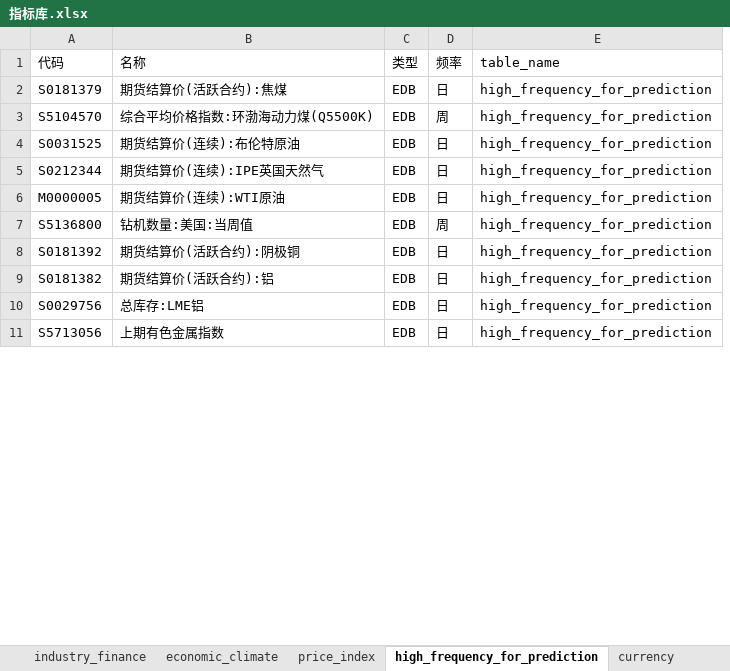
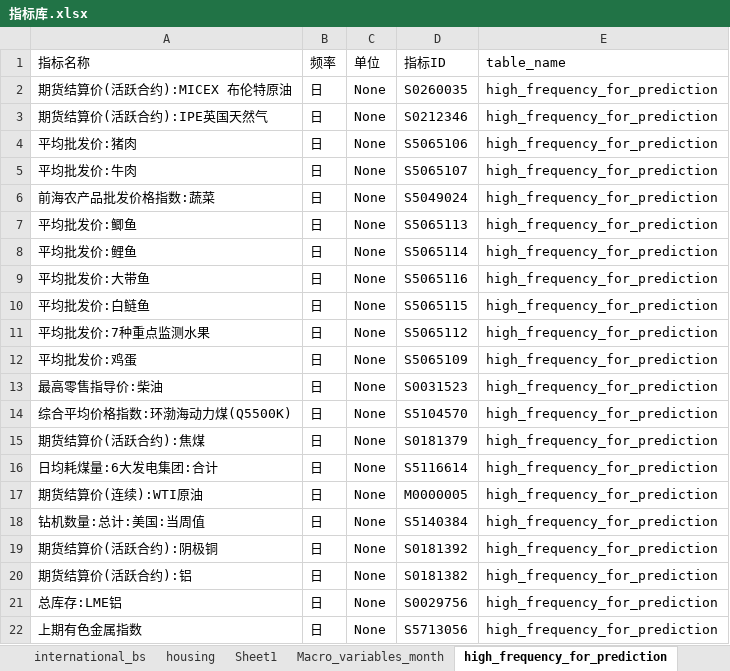
Before and after one commit to 0x-Yolo/Data_Tools, an Excel workbook: 指标库.xlsx, sheet high_frequency_for_prediction, drawn as a sheet; only a part is shown; values as stored, in another font and other column widths than the file's, no borders; removed rows and columns are numbered as before the commit, all else as after; the diff covers the shown part only; the diff names each change by its address in the sheet, - before the commit and + after, or states it on an @@ line.

Commit message:
dashboard add macro prediction

```diff
--- a/指标库.xlsx (sheet high_frequency_for_prediction)
+++ b/指标库.xlsx (sheet high_frequency_for_prediction)
+sheet tab: Macro_variables_month
-column A (代码), row 2: S0181379; row 4: S0031525; rows 6-11: M0000005 | S5136800 | S0181392 | S0181382 | S0029756 | S5713056
-column C (类型), row 2: EDB; row 4: EDB; rows 6-11: all EDB
+column C (单位), rows 15-22: all None
+column D (指标ID), rows 15-22: S0181379 | S5116614 | M0000005 | S5140384 | S0181392 | S0181382 | S0029756 | S5713056
-A1: 名称
+A1: 指标名称
+row 2: 期货结算价(活跃合约):MICEX 布伦特原油 | 日 | None | S0260035 | high_frequency_for_prediction
+row 3: 期货结算价(活跃合约):IPE英国天然气 | 日 | None | S0212346 | high_frequency_for_prediction
+row 4: 平均批发价:猪肉 | 日 | None | S5065106 | high_frequency_for_prediction
+row 5: 平均批发价:牛肉 | 日 | None | S5065107 | high_frequency_for_prediction
+row 6: 前海农产品批发价格指数:蔬菜 | 日 | None | S5049024 | high_frequency_for_prediction
+row 7: 平均批发价:鲫鱼 | 日 | None | S5065113 | high_frequency_for_prediction
+row 8: 平均批发价:鲤鱼 | 日 | None | S5065114 | high_frequency_for_prediction
+row 9: 平均批发价:大带鱼 | 日 | None | S5065116 | high_frequency_for_prediction
+row 10: 平均批发价:白鲢鱼 | 日 | None | S5065115 | high_frequency_for_prediction
+row 11: 平均批发价:7种重点监测水果 | 日 | None | S5065112 | high_frequency_for_prediction
+row 12: 平均批发价:鸡蛋 | 日 | None | S5065109 | high_frequency_for_prediction
+row 13: 最高零售指导价:柴油 | 日 | None | S0031523 | high_frequency_for_prediction
+row 14: 综合平均价格指数:环渤海动力煤(Q5500K) | 日 | None | S5104570 | high_frequency_for_prediction
-row 3: S5104570 | 综合平均价格指数:环渤海动力煤(Q5500K) | EDB | 周 | high_frequency_for_prediction
-A16 (指标名称): 期货结算价(连续):布伦特原油
+A16 (指标名称): 日均耗煤量:6大发电集团:合计
-row 5: S0212344 | 期货结算价(连续):IPE英国天然气 | EDB | 日 | high_frequency_for_prediction
-A18 (指标名称): 钻机数量:美国:当周值
+A18 (指标名称): 钻机数量:总计:美国:当周值
-B18 (频率): 周
+B18 (频率): 日
```
Also changed, not shown: 6 added rows, 2 removed rows, 1 moved row and 9 edited cells elsewhere in this sheet, sheet Sheet1, other sheet tabs, PPI-models-public-master/PPI预测模型数据.xlsx, 11 other files.
